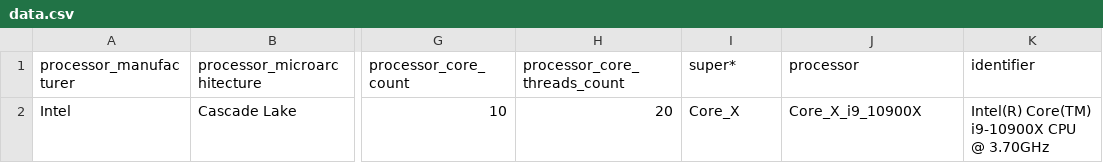
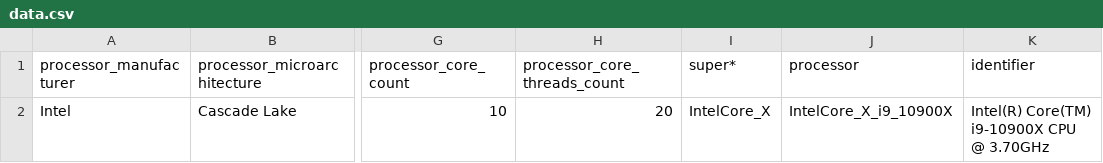
Before and after one commit to PlatformAwareProgramming/PlatformAware.jl, a CSV file: src/platforms/database/processors/data.csv, drawn as a sheet; only a part is shown, gaps mark what is left out; the diff names each change by its address in the sheet, - before the commit and + after, or states it on an @@ line.

```diff
--- a/src/platforms/database/processors/data.csv
+++ b/src/platforms/database/processors/data.csv
-I2 (super*): Core_X
+I2 (super*): IntelCore_X
-J2 (processor): Core_X_i9_10900X
+J2 (processor): IntelCore_X_i9_10900X
```
Also changed, not shown: 8 other files.
